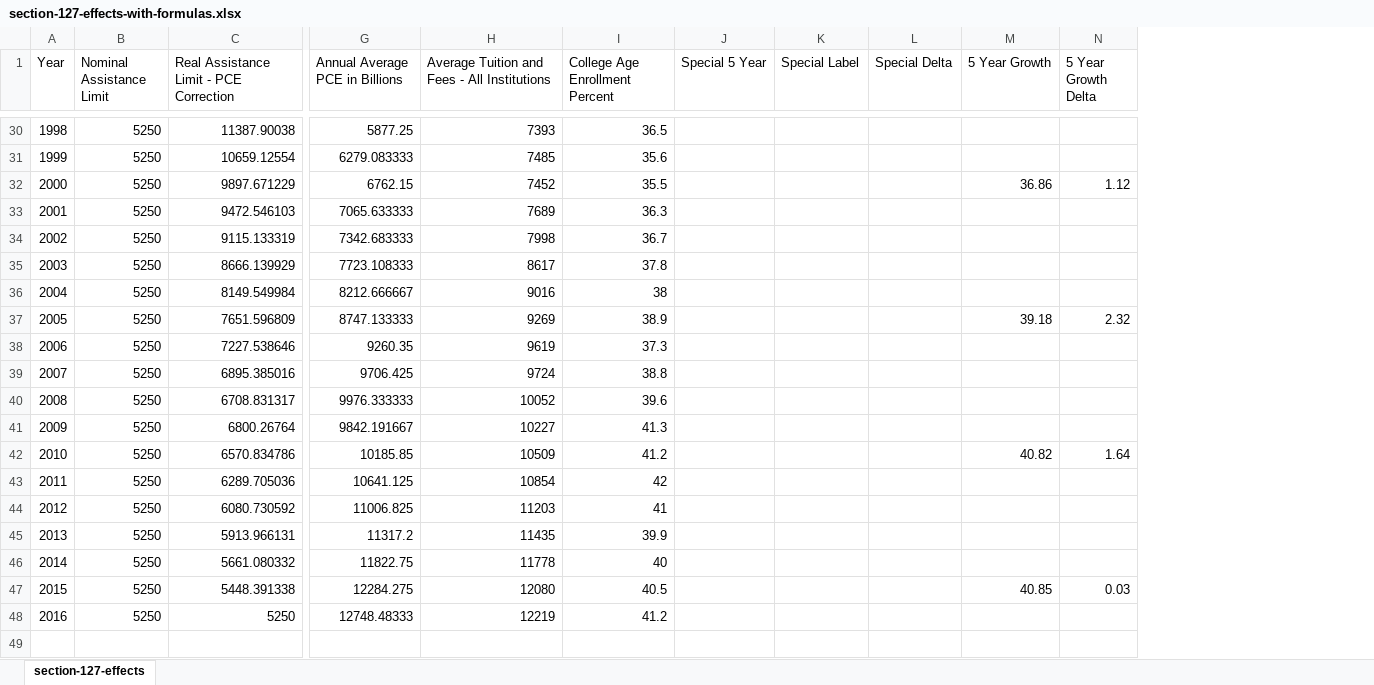
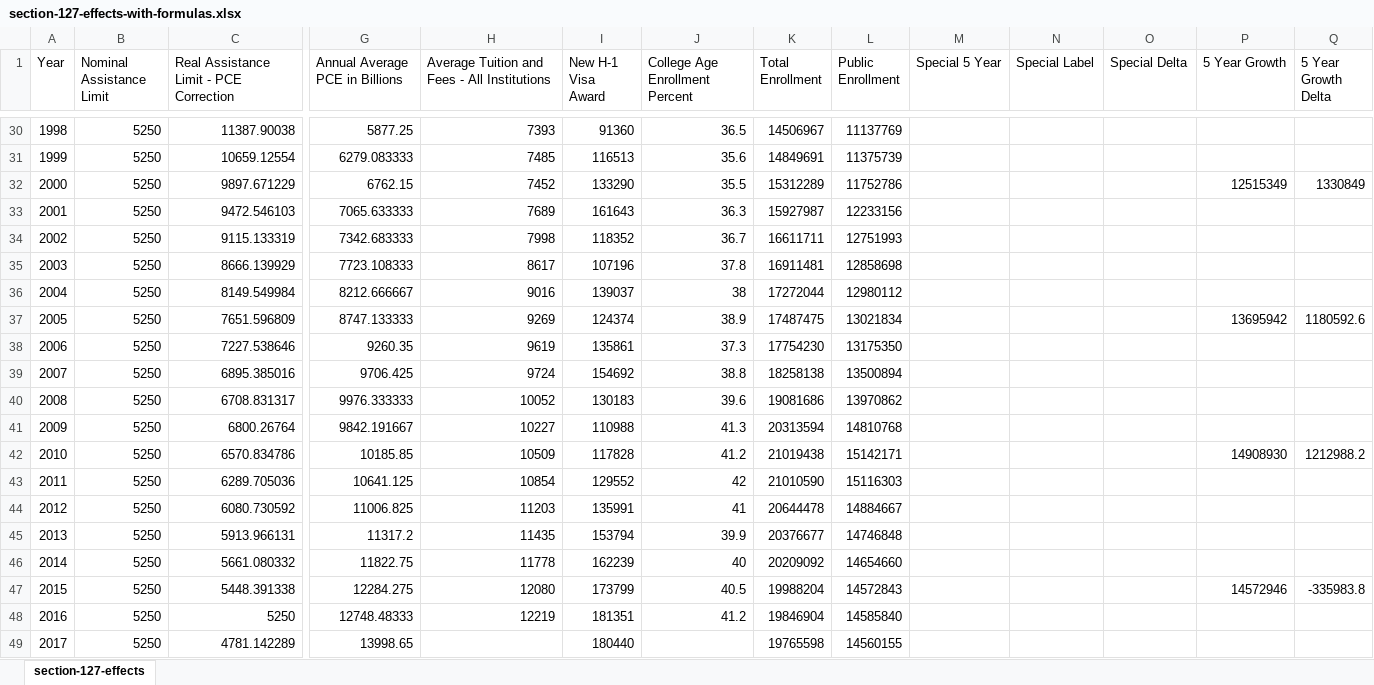
Before and after one commit to Vandivier/research-dissertation-case-for-alt-ed, an Excel workbook: papers/section-127-effects/data/section-127-effects-with-formulas.xlsx, sheet section-127-effects, drawn as a sheet; only a part is shown, gaps mark what is left out; values as stored, in another font and other column widths than the file's, no borders; addresses are those after the commit; rows hold the shown columns only; the diff covers the shown part only; the diff names each change by its address in the sheet, - before the commit and + after, or states it on an @@ line.

Commit message:
section 127 data exploration

```diff
--- a/papers/section-127-effects/data/section-127-effects-with-formulas.xlsx (sheet section-127-effects)
+++ b/papers/section-127-effects/data/section-127-effects-with-formulas.xlsx (sheet section-127-effects)
+column I (New H-1 Visa Award), rows 30-48: 91360 | 116513 | 133290 | 161643 | 118352 | 107196 | 139037 | 124374 | 135861 | 154692 | 130183 | 110988 | 117828 | 129552 | 135991 | 153794 | 162239 | 173799 | 181351
+column K (Total Enrollment), rows 30-48: 14506967 | 14849691 | 15312289 | 15927987 | 16611711 | 16911481 | 17272044 | 17487475 | 17754230 | 18258138 | 19081686 | 20313594 | 21019438 | 21010590 | 20644478 | 20376677 | 20209092 | 19988204 | 19846904
+column L (Public Enrollment), rows 30-48: 11137769 | 11375739 | 11752786 | 12233156 | 12751993 | 12858698 | 12980112 | 13021834 | 13175350 | 13500894 | 13970862 | 14810768 | 15142171 | 15116303 | 14884667 | 14746848 | 14654660 | 14572843 | 14585840
-P32 (5 Year Growth): 36.86
+P32 (5 Year Growth): 12515349
-Q32 (5 Year Growth Delta): 1.12
+Q32 (5 Year Growth Delta): 1330849
-P37 (5 Year Growth): 39.18
+P37 (5 Year Growth): 13695942
-Q37 (5 Year Growth Delta): 2.32
+Q37 (5 Year Growth Delta): 1180592.6
-P42 (5 Year Growth): 40.82
+P42 (5 Year Growth): 14908930
-Q42 (5 Year Growth Delta): 1.64
+Q42 (5 Year Growth Delta): 1212988.2
-P47 (5 Year Growth): 40.85
+P47 (5 Year Growth): 14572946
-Q47 (5 Year Growth Delta): 0.03
+Q47 (5 Year Growth Delta): -335983.8
+row 49: 2017 | 5250 | 4781.142289 | 13998.65 |  | 180440 |  | 19765598 | 14560155
```
Also changed, not shown: 17 edited cells elsewhere in this sheet, 3 other files.
